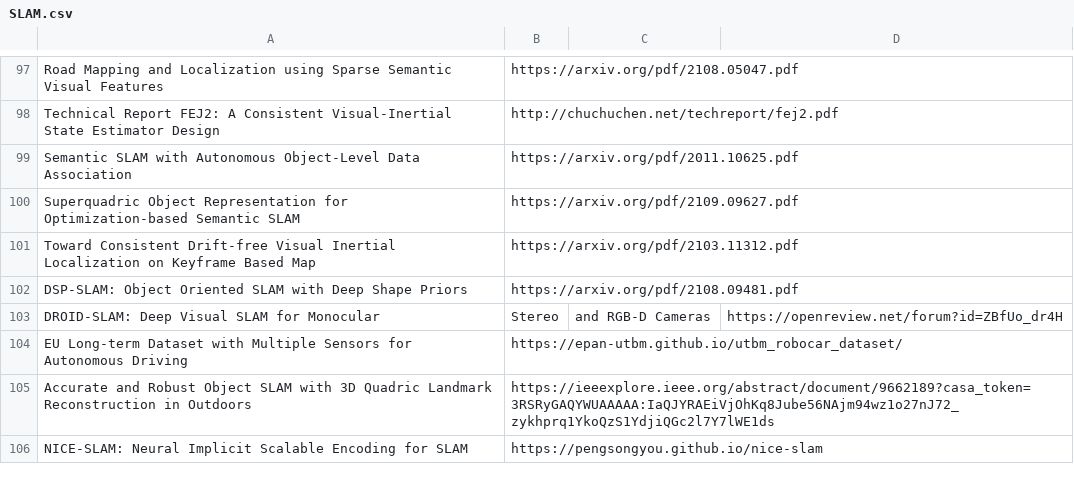
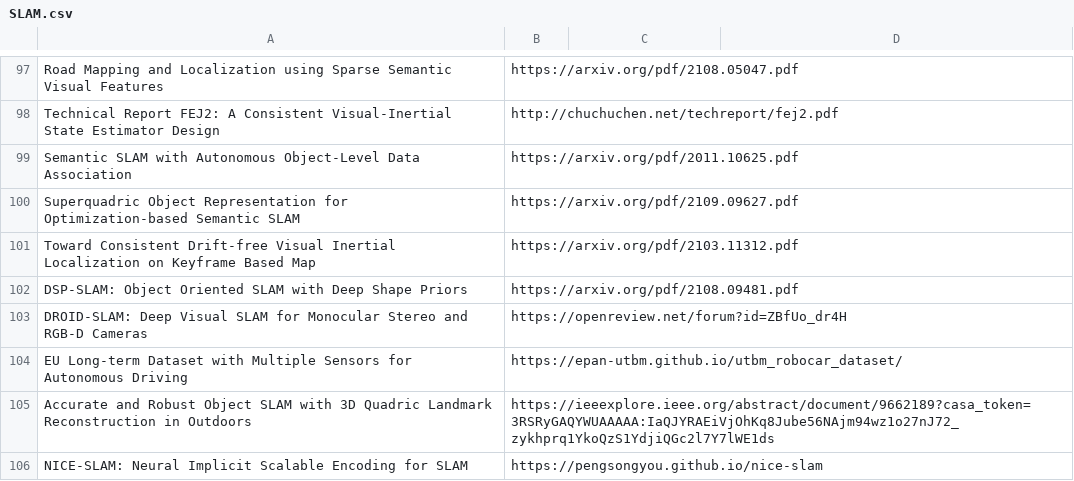
Before and after one commit to shanmo/awesome-object-slam, a CSV file: SLAM.csv, drawn as a sheet; only a part is shown, gaps mark what is left out; removed rows and columns are numbered as before the commit, all else as after; the diff names each change by its address in the sheet, - before the commit and + after, or states it on an @@ line.

```diff
--- a/SLAM.csv
+++ b/SLAM.csv
-row 103: DROID-SLAM: Deep Visual SLAM for Monocular | Stereo | and RGB-D Cameras | https://openreview.net/forum?id=ZBfUo_dr4H
+row 103: DROID-SLAM: Deep Visual SLAM for Monocular Stereo and RGB-D Cameras | https://openreview.net/forum?id=ZBfUo_dr4H
```
Also changed, not shown: 1 other file.
